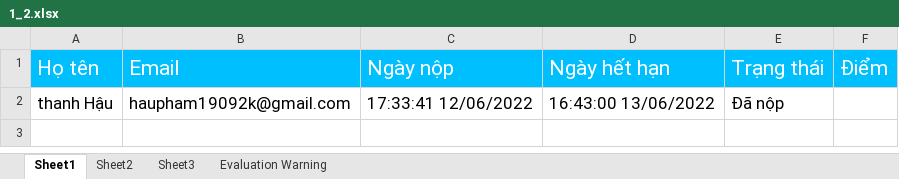
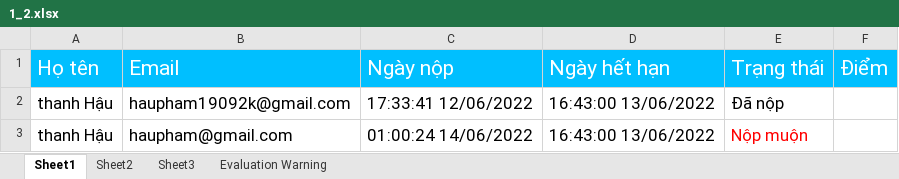
Before and after one commit to haupham809/DoAnTotNghiep, an Excel workbook: Chuongtrinh/DOANTOTNGHIEP/DOANTOTNGHIEP/Content/file/1_2.xlsx, sheet Sheet1, drawn as a sheet; values as stored, in another font and other column widths than the file's, no borders; the diff names each change by its address in the sheet, - before the commit and + after, or states it on an @@ line.

```diff
--- a/Chuongtrinh/DOANTOTNGHIEP/DOANTOTNGHIEP/Content/file/1_2.xlsx (sheet Sheet1)
+++ b/Chuongtrinh/DOANTOTNGHIEP/DOANTOTNGHIEP/Content/file/1_2.xlsx (sheet Sheet1)
+row 3: thanh Hậu | haupham@gmail.com | 01:00:24 14/06/2022 | 16:43:00 13/06/2022 | Nộp muộn
```
Also changed, not shown: Chuongtrinh/DOANTOTNGHIEP/DOANTOTNGHIEP/Content/file/1.xlsx, Chuongtrinh/DOANTOTNGHIEP/DOANTOTNGHIEP/Content/file/1_1.xlsx, 34 other files.
